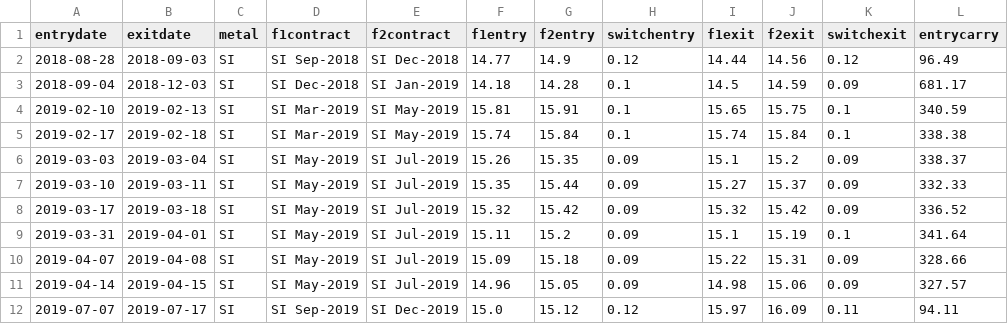
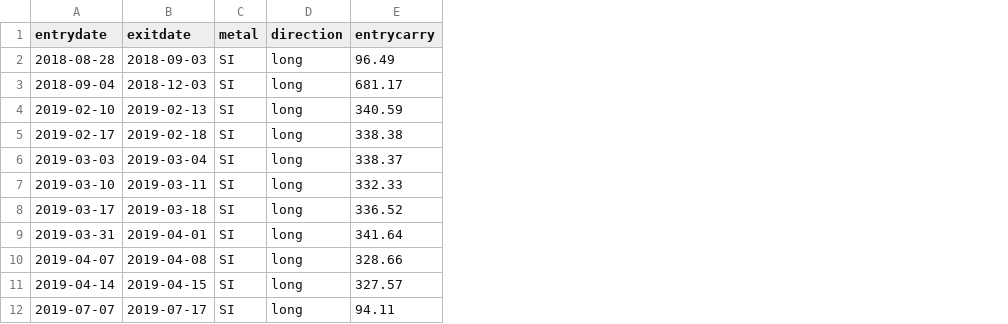
Before and after one commit to nopaniclol/Macro-Scanner, a CSV file: Macro_Metals/notebooks/outputs_comex/cc_trades_si.csv, drawn as a sheet; only a part is shown; removed rows and columns are numbered as before the commit, all else as after; the diff names each change by its address in the sheet, - before the commit and + after, or states it on an @@ line.

```diff
--- a/Macro_Metals/notebooks/outputs_comex/cc_trades_si.csv
+++ b/Macro_Metals/notebooks/outputs_comex/cc_trades_si.csv
-column D (f1contract), rows 2-12: SI Sep-2018 | SI Dec-2018 | SI Mar-2019 | SI Mar-2019 | SI May-2019 | SI May-2019 | SI May-2019 | SI May-2019 | SI May-2019 | SI May-2019 | SI Sep-2019
-column E (f2contract), rows 2-12: SI Dec-2018 | SI Jan-2019 | SI May-2019 | SI May-2019 | SI Jul-2019 | SI Jul-2019 | SI Jul-2019 | SI Jul-2019 | SI Jul-2019 | SI Jul-2019 | SI Dec-2019
-column F (f1entry), rows 2-12: 14.77 | 14.18 | 15.81 | 15.74 | 15.26 | 15.35 | 15.32 | 15.11 | 15.09 | 14.96 | 15.0
-column G (f2entry), rows 2-12: 14.9 | 14.28 | 15.91 | 15.84 | 15.35 | 15.44 | 15.42 | 15.2 | 15.18 | 15.05 | 15.12
-column H (switchentry), rows 2-12: 0.12 | 0.1 | 0.1 | 0.1 | 0.09 | 0.09 | 0.09 | 0.09 | 0.09 | 0.09 | 0.12
-column I (f1exit), rows 2-12: 14.44 | 14.5 | 15.65 | 15.74 | 15.1 | 15.27 | 15.32 | 15.1 | 15.22 | 14.98 | 15.97
-column J (f2exit), rows 2-12: 14.56 | 14.59 | 15.75 | 15.84 | 15.2 | 15.37 | 15.42 | 15.19 | 15.31 | 15.06 | 16.09
-column K (switchexit), rows 2-12: 0.12 | 0.09 | 0.1 | 0.1 | 0.09 | 0.09 | 0.09 | 0.1 | 0.09 | 0.09 | 0.11
+column D (direction), rows 2-12: all long
```
Also changed, not shown: Macro_Metals/notebooks/outputs_comex/cc_attribution.csv, Macro_Metals/notebooks/outputs_comex/cc_stress_results.csv, 6 other files.
